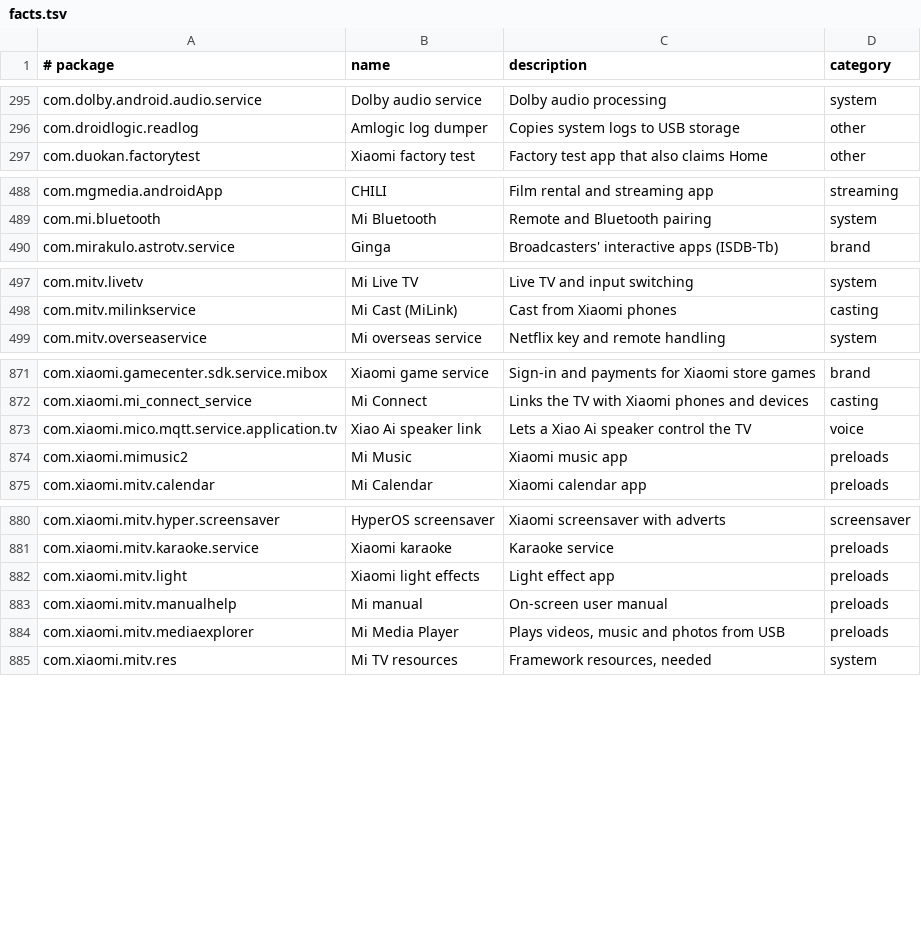
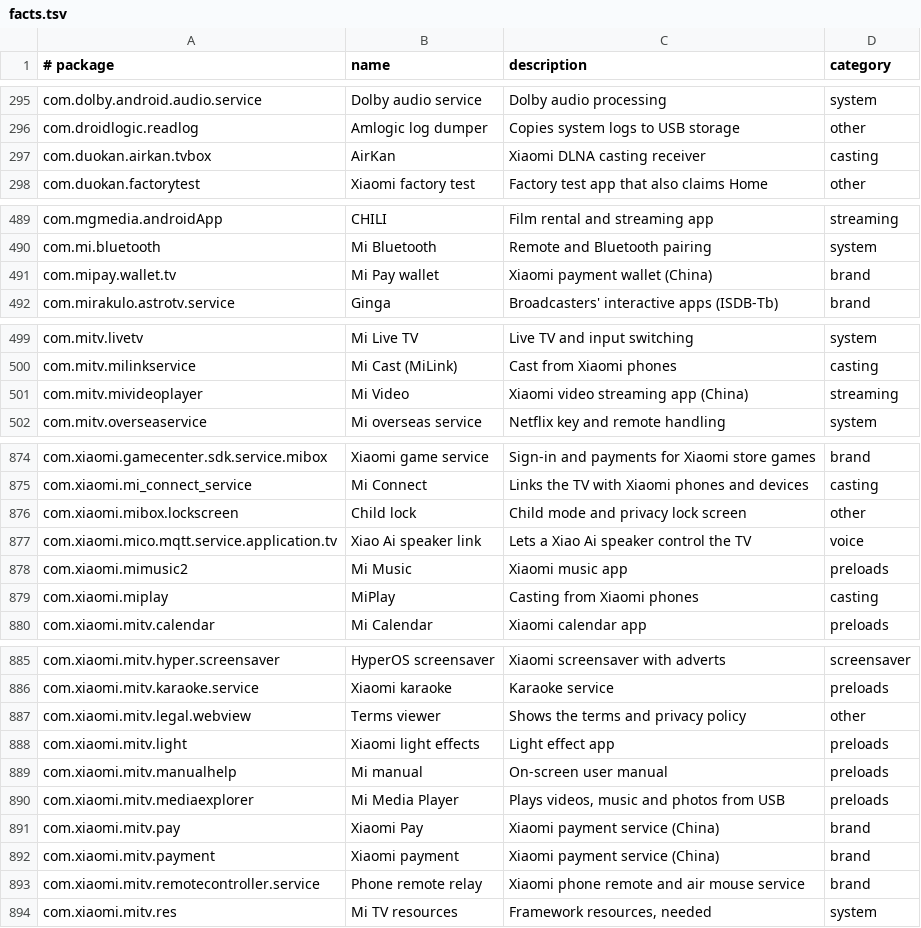
Before and after one commit to 3doxupox/cleanyourtv-app, a TSV file: core/spec/src/main/resources/tv/cleanyour/core/spec/facts.tsv, drawn as a sheet; only a part is shown, gaps mark what is left out.

```diff
--- a/core/spec/src/main/resources/tv/cleanyour/core/spec/facts.tsv
+++ b/core/spec/src/main/resources/tv/cleanyour/core/spec/facts.tsv
@@ -296,2 +296,3 @@ com.dolby.android.audio.service	Dolby audio service	Dolby audio processing	syste
 com.droidlogic.readlog	Amlogic log dumper	Copies system logs to USB storage	other
+com.duokan.airkan.tvbox	AirKan	Xiaomi DLNA casting receiver	casting
 com.duokan.factorytest	Xiaomi factory test	Factory test app that also claims Home	other
@@ -489,2 +490,3 @@ com.mgmedia.androidApp	CHILI	Film rental and streaming app	streaming
 com.mi.bluetooth	Mi Bluetooth	Remote and Bluetooth pairing	system
+com.mipay.wallet.tv	Mi Pay wallet	Xiaomi payment wallet (China)	brand
 com.mirakulo.astrotv.service	Ginga	Broadcasters' interactive apps (ISDB-Tb)	brand
@@ -498,2 +500,3 @@ com.mitv.livetv	Mi Live TV	Live TV and input switching	system
 com.mitv.milinkservice	Mi Cast (MiLink)	Cast from Xiaomi phones	casting
+com.mitv.mivideoplayer	Mi Video	Xiaomi video streaming app (China)	streaming
 com.mitv.overseaservice	Mi overseas service	Netflix key and remote handling	system
@@ -872,4 +875,6 @@ com.xiaomi.gamecenter.sdk.service.mibox	Xiaomi game service	Sign-in and payments
 com.xiaomi.mi_connect_service	Mi Connect	Links the TV with Xiaomi phones and devices	casting
+com.xiaomi.mibox.lockscreen	Child lock	Child mode and privacy lock screen	other
 com.xiaomi.mico.mqtt.service.application.tv	Xiao Ai speaker link	Lets a Xiao Ai speaker control the TV	voice
 com.xiaomi.mimusic2	Mi Music	Xiaomi music app	preloads
+com.xiaomi.miplay	MiPlay	Casting from Xiaomi phones	casting
 com.xiaomi.mitv.calendar	Mi Calendar	Xiaomi calendar app	preloads
@@ -881,2 +886,3 @@ com.xiaomi.mitv.hyper.screensaver	HyperOS screensaver	Xiaomi screensaver with ad
 com.xiaomi.mitv.karaoke.service	Xiaomi karaoke	Karaoke service	preloads
+com.xiaomi.mitv.legal.webview	Terms viewer	Shows the terms and privacy policy	other
 com.xiaomi.mitv.light	Xiaomi light effects	Light effect app	preloads
@@ -884,2 +890,5 @@ com.xiaomi.mitv.manualhelp	Mi manual	On-screen user manual	preloads
 com.xiaomi.mitv.mediaexplorer	Mi Media Player	Plays videos, music and photos from USB	preloads
+com.xiaomi.mitv.pay	Xiaomi Pay	Xiaomi payment service (China)	brand
+com.xiaomi.mitv.payment	Xiaomi payment	Xiaomi payment service (China)	brand
+com.xiaomi.mitv.remotecontroller.service	Phone remote relay	Xiaomi phone remote and air mouse service	brand
 com.xiaomi.mitv.res	Mi TV resources	Framework resources, needed	system
```
Also changed, not shown: core/spec/upstream-feedback/curation-notes.tsv, core/spec/upstream-feedback/unverified-facts.tsv, 5 other files.
